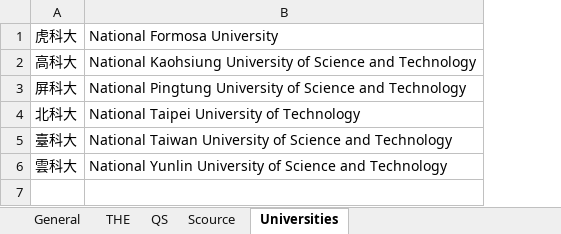
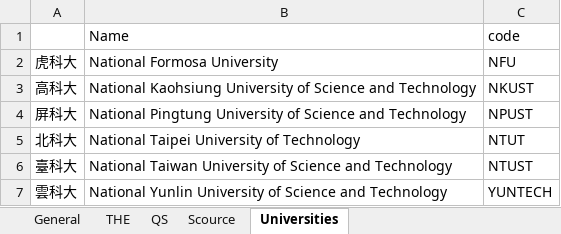
Before and after one commit to ChiaoWenBrigidaCheng/nkust-research-platform, an Excel workbook: 研究量能統計 2018-2025.xlsx, sheet Universities, drawn as a sheet; values as stored, in another font and other column widths than the file's, no borders; addresses are those after the commit; the diff names each change by its address in the sheet, - before the commit and + after, or states it on an @@ line.

```diff
--- a/研究量能統計 2018-2025.xlsx (sheet Universities)
+++ b/研究量能統計 2018-2025.xlsx (sheet Universities)
+column C, rows 2-7: NFU | NKUST | NPUST | NTUT | NTUST | YUNTECH
+row 1:  | Name | code
```
Also changed, not shown: sheet General, sheet Scource, 29 other files.
